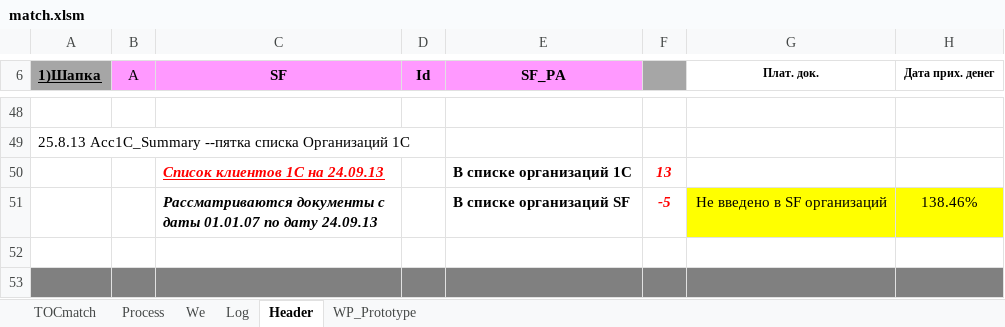
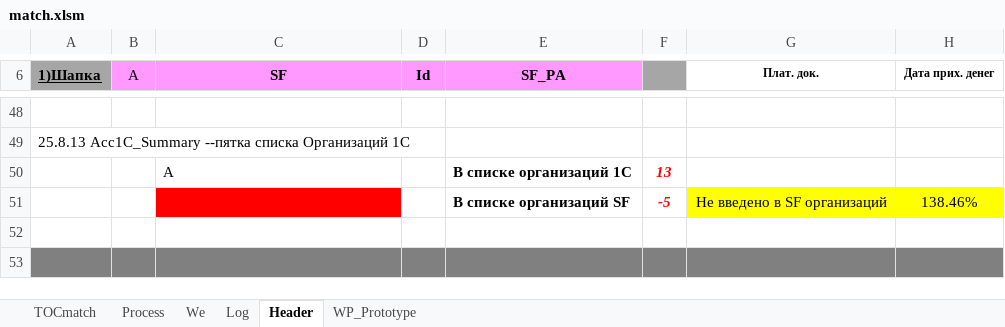
Before and after one commit to PavelKhrapkin/match, an Excel workbook: matchCodes/match.xlsm, sheet Header, drawn as a sheet; only a part is shown, gaps mark what is left out; values as stored, in another font and other column widths than the file's, no borders; charts and pictures and conditional formats not drawn; the diff names each change by its address in the sheet, - before the commit and + after, or states it on an @@ line.

```diff
--- a/matchCodes/match.xlsm (sheet Header)
+++ b/matchCodes/match.xlsm (sheet Header)
-C50 (SF): Список клиентов 1С на 24.09.13
+C50 (SF): A
@@ C50 bold: on → off, italic: on → off, underline: on → off, text colour: #FF0000 → black @@
-C51 (SF): Рассматриваются документы с даты 01.01.07 по дату 24.09.13
+C51 (SF): (empty)
-C51 fill: none
+C51 fill: #FF0000
```
Also changed, not shown: sheet Log, sheet Process, sheet TOCmatch, sheet We, charts or pictures.
